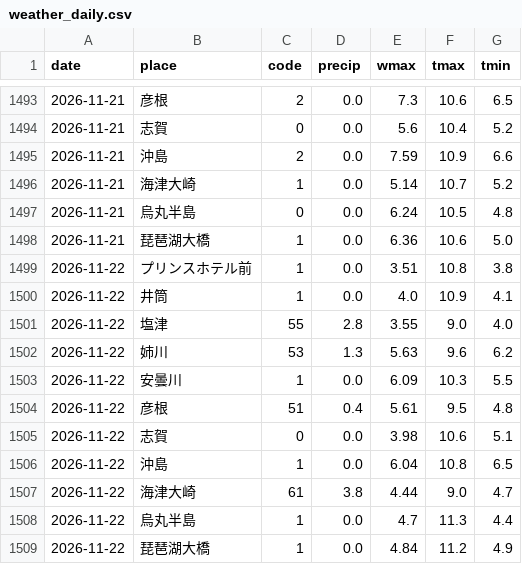
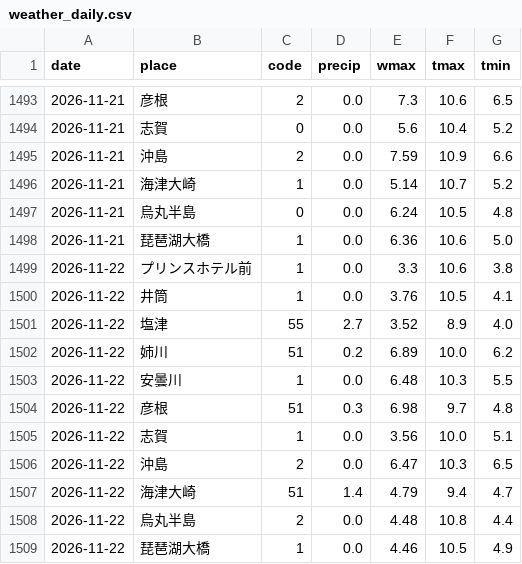
Before and after one commit to suzuhaya5666-lgtm/Biwakodate, a CSV file: data/weather_daily.csv, drawn as a sheet; only a part is shown, gaps mark what is left out.

```diff
--- a/data/weather_daily.csv
+++ b/data/weather_daily.csv
@@ -1498,12 +1498,12 @@ date,place,code,precip,wmax,tmax,tmin
 2026-11-21,琵琶湖大橋,1,0.0,6.36,10.6,5.0
-2026-11-22,プリンスホテル前,1,0.0,3.51,10.8,3.8
-2026-11-22,井筒,1,0.0,4.0,10.9,4.1
-2026-11-22,塩津,55,2.8,3.55,9.0,4.0
-2026-11-22,姉川,53,1.3,5.63,9.6,6.2
-2026-11-22,安曇川,1,0.0,6.09,10.3,5.5
-2026-11-22,彦根,51,0.4,5.61,9.5,4.8
-2026-11-22,志賀,0,0.0,3.98,10.6,5.1
-2026-11-22,沖島,1,0.0,6.04,10.8,6.5
-2026-11-22,海津大崎,61,3.8,4.44,9.0,4.7
-2026-11-22,烏丸半島,1,0.0,4.7,11.3,4.4
-2026-11-22,琵琶湖大橋,1,0.0,4.84,11.2,4.9
+2026-11-22,プリンスホテル前,1,0.0,3.3,10.6,3.8
+2026-11-22,井筒,1,0.0,3.76,10.5,4.1
+2026-11-22,塩津,55,2.7,3.52,8.9,4.0
+2026-11-22,姉川,51,0.2,6.89,10.0,6.2
+2026-11-22,安曇川,1,0.0,6.48,10.3,5.5
+2026-11-22,彦根,51,0.3,6.98,9.7,4.8
+2026-11-22,志賀,1,0.0,3.56,10.0,5.1
+2026-11-22,沖島,2,0.0,6.47,10.3,6.5
+2026-11-22,海津大崎,51,1.4,4.79,9.4,4.7
+2026-11-22,烏丸半島,2,0.0,4.48,10.8,4.4
+2026-11-22,琵琶湖大橋,1,0.0,4.46,10.5,4.9
```
Also changed, not shown: data/observations.csv, data/rivers.csv, 3 other files.
